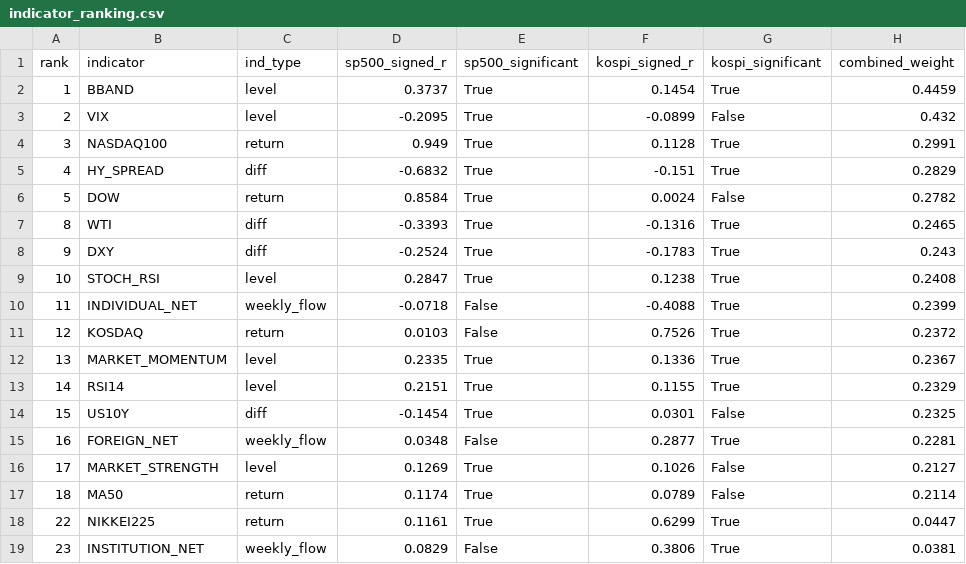
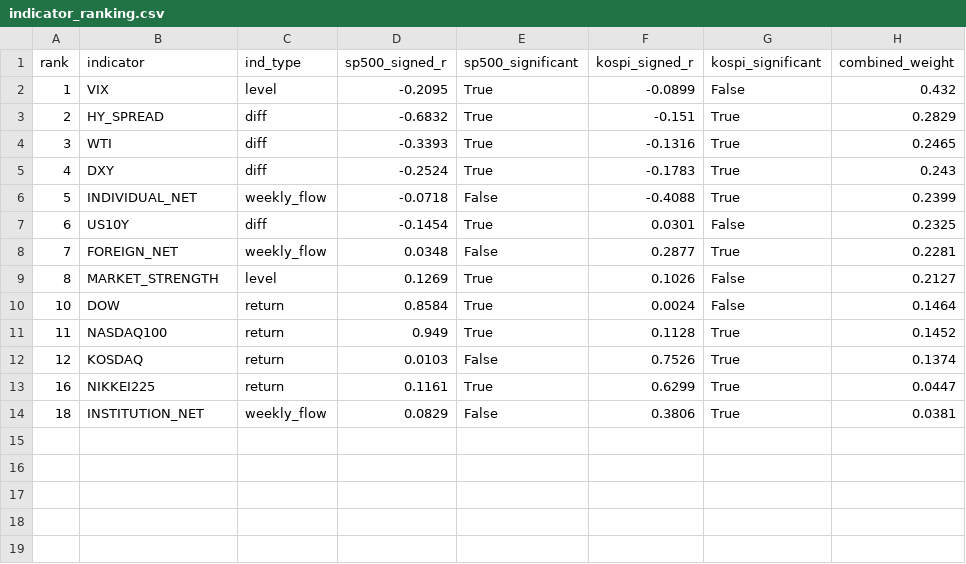
Before and after one commit to HwangatWork/AI-Analyzer, a CSV file: output/indicator_ranking.csv, drawn as a sheet.

```diff
--- a/output/indicator_ranking.csv
+++ b/output/indicator_ranking.csv
@@ -1,19 +1,14 @@
 rank,indicator,ind_type,sp500_signed_r,sp500_significant,kospi_signed_r,kospi_significant,combined_weight
-1,BBAND,level,0.3737,True,0.1454,True,0.4459
-2,VIX,level,-0.2095,True,-0.0899,False,0.432
-3,NASDAQ100,return,0.949,True,0.1128,True,0.2991
-4,HY_SPREAD,diff,-0.6832,True,-0.151,True,0.2829
-5,DOW,return,0.8584,True,0.0024,False,0.2782
-8,WTI,diff,-0.3393,True,-0.1316,True,0.2465
-9,DXY,diff,-0.2524,True,-0.1783,True,0.243
-10,STOCH_RSI,level,0.2847,True,0.1238,True,0.2408
-11,INDIVIDUAL_NET,weekly_flow,-0.0718,False,-0.4088,True,0.2399
-12,KOSDAQ,return,0.0103,False,0.7526,True,0.2372
-13,MARKET_MOMENTUM,level,0.2335,True,0.1336,True,0.2367
-14,RSI14,level,0.2151,True,0.1155,True,0.2329
-15,US10Y,diff,-0.1454,True,0.0301,False,0.2325
-16,FOREIGN_NET,weekly_flow,0.0348,False,0.2877,True,0.2281
-17,MARKET_STRENGTH,level,0.1269,True,0.1026,False,0.2127
-18,MA50,return,0.1174,True,0.0789,False,0.2114
-22,NIKKEI225,return,0.1161,True,0.6299,True,0.0447
-23,INSTITUTION_NET,weekly_flow,0.0829,False,0.3806,True,0.0381
+1,VIX,level,-0.2095,True,-0.0899,False,0.432
+2,HY_SPREAD,diff,-0.6832,True,-0.151,True,0.2829
+3,WTI,diff,-0.3393,True,-0.1316,True,0.2465
+4,DXY,diff,-0.2524,True,-0.1783,True,0.243
+5,INDIVIDUAL_NET,weekly_flow,-0.0718,False,-0.4088,True,0.2399
+6,US10Y,diff,-0.1454,True,0.0301,False,0.2325
+7,FOREIGN_NET,weekly_flow,0.0348,False,0.2877,True,0.2281
+8,MARKET_STRENGTH,level,0.1269,True,0.1026,False,0.2127
+10,DOW,return,0.8584,True,0.0024,False,0.1464
+11,NASDAQ100,return,0.949,True,0.1128,True,0.1452
+12,KOSDAQ,return,0.0103,False,0.7526,True,0.1374
+16,NIKKEI225,return,0.1161,True,0.6299,True,0.0447
+18,INSTITUTION_NET,weekly_flow,0.0829,False,0.3806,True,0.0381
```
Also changed, not shown: output/market_signals.csv, output/stock_analysis.csv, 13 other files.
